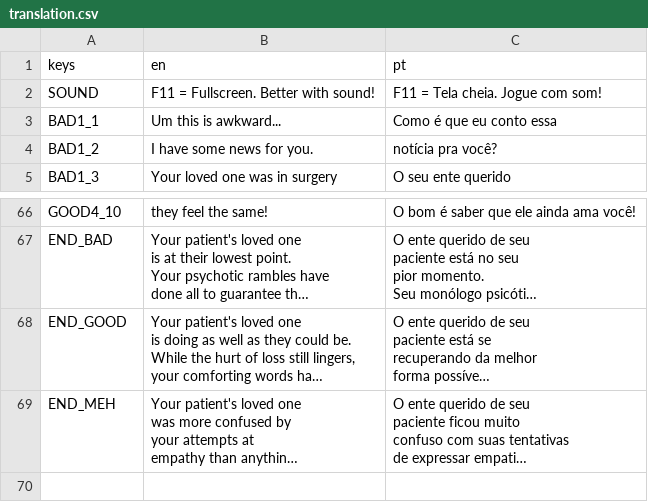
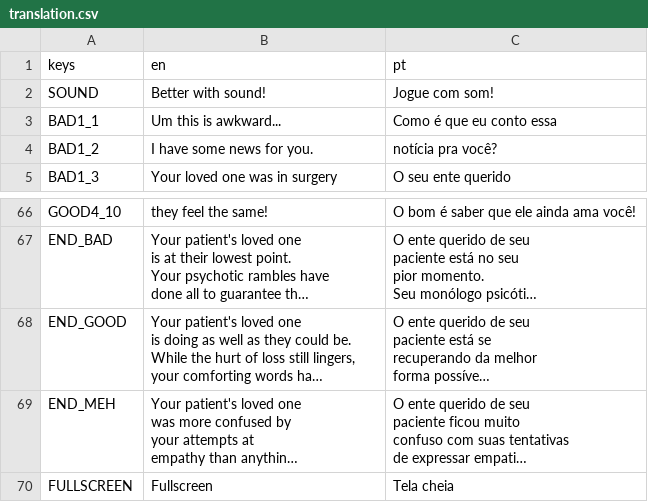
Before and after one commit to fupicat/SuperstarSurgeon, a CSV file: translation.csv, drawn as a sheet; only a part is shown, gaps mark what is left out; long unchanged cells end in …; the diff names each change by its address in the sheet, - before the commit and + after, or states it on an @@ line.

Commit message:
fix finais + botao de fullscreen

```diff
--- a/translation.csv
+++ b/translation.csv
-B2 (en): F11 = Fullscreen. Better with sound!
+B2 (en): Better with sound!
-C2 (pt): F11 = Tela cheia. Jogue com som!
+C2 (pt): Jogue com som!
+row 70: FULLSCREEN | Fullscreen | Tela cheia
```
Also changed, not shown: 10 other files.
